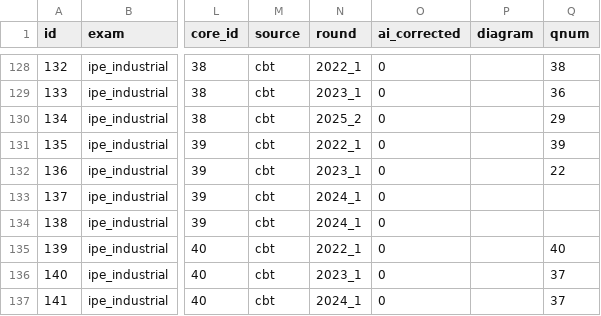
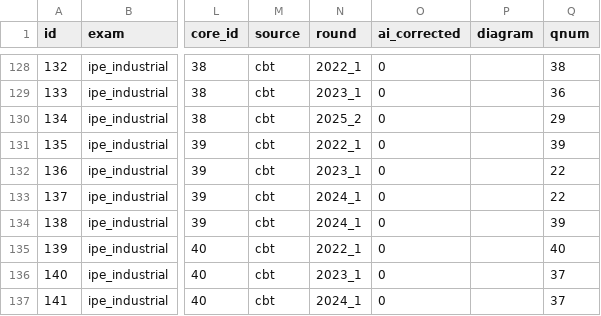
Before and after one commit to SKN35shimsungwook/license, a CSV file: data/cbt_questions.csv, drawn as a sheet; only a part is shown, gaps mark what is left out; the diff names each change by its address in the sheet, - before the commit and + after, or states it on an @@ line.

Commit message:
Verify 2024_1 round against source PDF and answer key
Content and formatting were already correct from prior sweeps. Backfill
qnum for two near-duplicate cohesion questions that share a core group
but differ by one choice word (기능적 vs 교환적), positioning them at
their true Q22/Q39 slots instead of the end of the subject block.

```diff
--- a/data/cbt_questions.csv
+++ b/data/cbt_questions.csv
-Q133 (qnum): (empty)
+Q133 (qnum): 22
-Q134 (qnum): (empty)
+Q134 (qnum): 39
```
